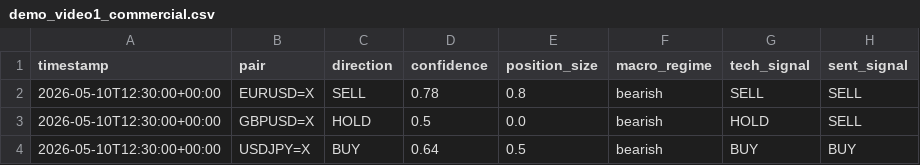
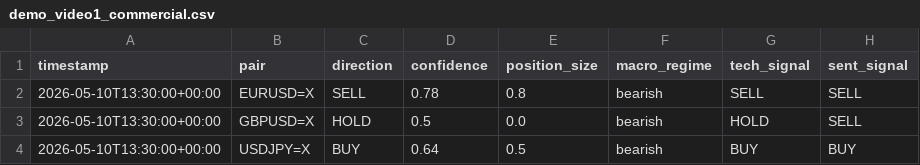
Before and after one commit to Hassanzorkot004/fx-alphalabs, a CSV file: fx_alphalab/outputs/demo_video1_commercial.csv, drawn as a sheet; only a part is shown; the diff names each change by its address in the sheet, - before the commit and + after, or states it on an @@ line.

```diff
--- a/fx_alphalab/outputs/demo_video1_commercial.csv
+++ b/fx_alphalab/outputs/demo_video1_commercial.csv
-A2:A4 (timestamp): 2026-05-10T12:30:00+00:00
+A2:A4 (timestamp): 2026-05-10T13:30:00+00:00
```
Also changed, not shown: fx_alphalab/outputs/demo_video2_showcase.csv, 1 other file.
